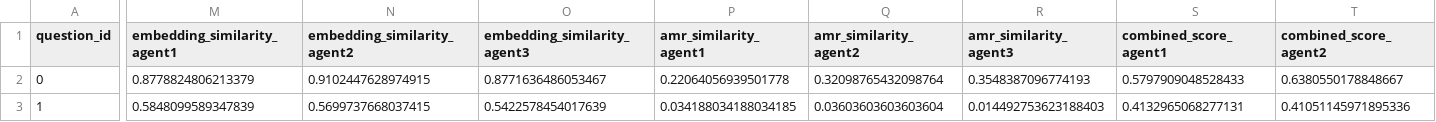
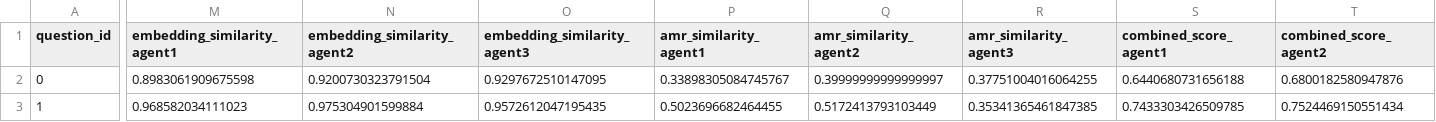
Before and after one commit to AabelThankachan/LLM-Halucination-MCF, a CSV file: results/amr_mcf_results.csv, drawn as a sheet; only a part is shown, gaps mark what is left out; the diff covers the shown part only; the diff names each change by its address in the sheet, - before the commit and + after, or states it on an @@ line.

```diff
--- a/results/amr_mcf_results.csv
+++ b/results/amr_mcf_results.csv
-M2 (embedding_similarity_agent1): 0.8778824806213379
+M2 (embedding_similarity_agent1): 0.8983061909675598
-N2 (embedding_similarity_agent2): 0.9102447628974915
+N2 (embedding_similarity_agent2): 0.9200730323791504
-O2 (embedding_similarity_agent3): 0.8771636486053467
+O2 (embedding_similarity_agent3): 0.9297672510147095
-P2 (amr_similarity_agent1): 0.22064056939501778
+P2 (amr_similarity_agent1): 0.33898305084745767
-Q2 (amr_similarity_agent2): 0.32098765432098764
+Q2 (amr_similarity_agent2): 0.39999999999999997
-R2 (amr_similarity_agent3): 0.3548387096774193
+R2 (amr_similarity_agent3): 0.37751004016064255
-S2 (combined_score_agent1): 0.5797909048528433
+S2 (combined_score_agent1): 0.6440680731656188
-T2 (combined_score_agent2): 0.6380550178848667
+T2 (combined_score_agent2): 0.6800182580947876
-M3 (embedding_similarity_agent1): 0.5848099589347839
+M3 (embedding_similarity_agent1): 0.968582034111023
-N3 (embedding_similarity_agent2): 0.5699737668037415
+N3 (embedding_similarity_agent2): 0.975304901599884
-O3 (embedding_similarity_agent3): 0.5422578454017639
+O3 (embedding_similarity_agent3): 0.9572612047195435
-P3 (amr_similarity_agent1): 0.034188034188034185
+P3 (amr_similarity_agent1): 0.5023696682464455
-Q3 (amr_similarity_agent2): 0.03603603603603604
+Q3 (amr_similarity_agent2): 0.5172413793103449
-R3 (amr_similarity_agent3): 0.014492753623188403
+R3 (amr_similarity_agent3): 0.35341365461847385
-S3 (combined_score_agent1): 0.4132965068277131
+S3 (combined_score_agent1): 0.7433303426509785
-T3 (combined_score_agent2): 0.41051145971895336
+T3 (combined_score_agent2): 0.7524469150551434
```
Also changed, not shown: 40 edited cells elsewhere in this file, 2 other files.
